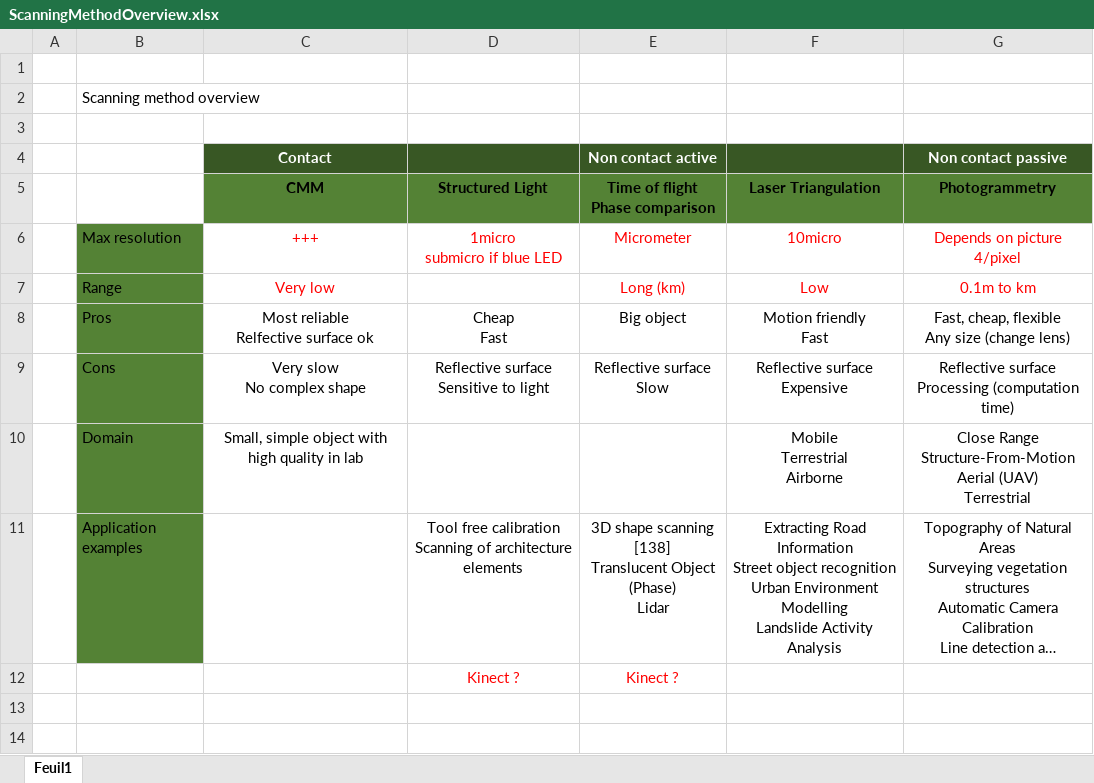
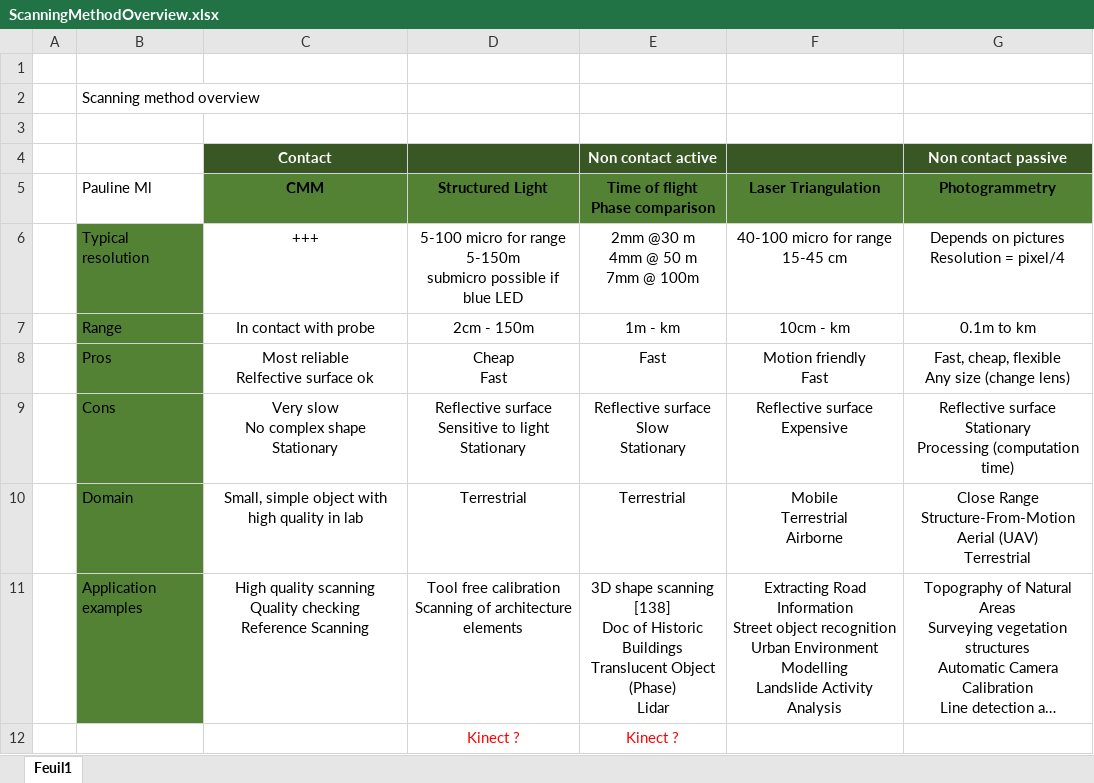
Before and after one commit to PaulineMauryL/PropellerProject, an Excel workbook: ScanningMethodOverview.xlsx, sheet Feuil1, drawn as a sheet; long unchanged cells end in …; values as stored, in another font and other column widths than the file's, no borders; removed rows and columns are numbered as before the commit, all else as after; ↵ is a line break in a cell; the diff names each change by its address in the sheet, - before the commit and + after, or states it on an @@ line.

```diff
--- a/ScanningMethodOverview.xlsx (sheet Feuil1)
+++ b/ScanningMethodOverview.xlsx (sheet Feuil1)
-B5: (empty)
+B5: Pauline Ml
-row 6:  | Max resolution | +++ | 1micro ↵ submicro if blue LED | Micrometer | 10micro | Depends on picture ↵ 4/pixel
-row 7:  | Range | Very low |  | Long (km) | Low | 0.1m to km
+row 6:  | Typical resolution | +++ | 5-100 micro for range 5-150m ↵ submicro possible if blue LED | 2mm @30 m ↵ 4mm @ 50 m ↵ 7mm @ 100m | 40-100 micro for range 15-45 cm | Depends on pictures ↵ Resolution = pixel/4
+row 7:  | Range | In contact with probe | 2cm - 150m | 1m - km | 10cm - km | 0.1m to km
-E8 (Time of flight Phase comparison): Big object
+E8 (Time of flight Phase comparison): Fast
-C9 (CMM): Very slow ↵ No complex shape
+C9 (CMM): Very slow ↵ No complex shape ↵ Stationary
-D9 (Structured Light): Reflective surface ↵ Sensitive to light
+D9 (Structured Light): Reflective surface ↵ Sensitive to light ↵ Stationary
-E9 (Time of flight Phase comparison): Reflective surface ↵ Slow
+E9 (Time of flight Phase comparison): Reflective surface ↵ Slow ↵ Stationary
-G9 (Photogrammetry): Reflective surface ↵ Processing (computation…
+G9 (Photogrammetry): Reflective surface ↵ Stationary ↵ Processing (computation…
-D10 (Structured Light): (empty)
+D10 (Structured Light): Terrestrial
-E10 (Time of flight Phase comparison): (empty)
+E10 (Time of flight Phase comparison): Terrestrial
-C11 (CMM): (empty)
+C11 (CMM): High quality scanning ↵ Quality checking ↵ Reference Scanning
-E11 (Time of flight Phase comparison): …scanning [138] ↵ Translucent Object…
+E11 (Time of flight Phase comparison): …scanning [138] ↵ Doc of Historic Buildings ↵ Translucent Object…
```
Also changed, not shown: 5 other files.
